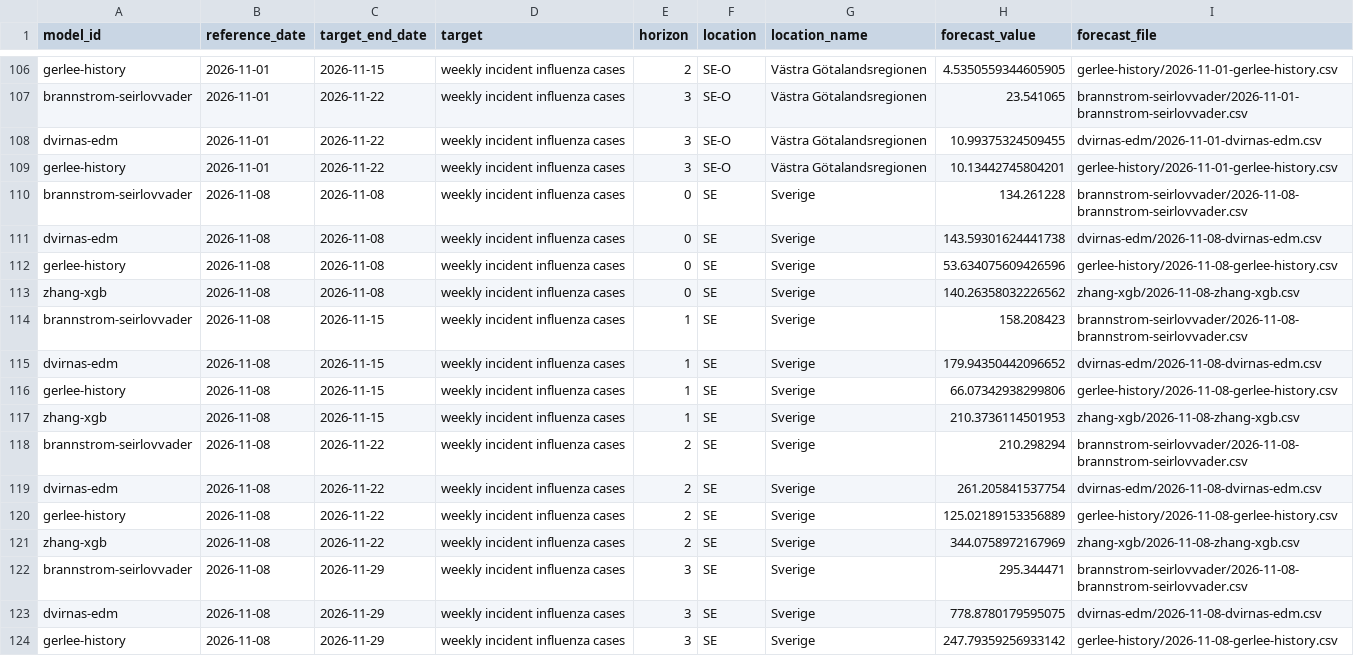
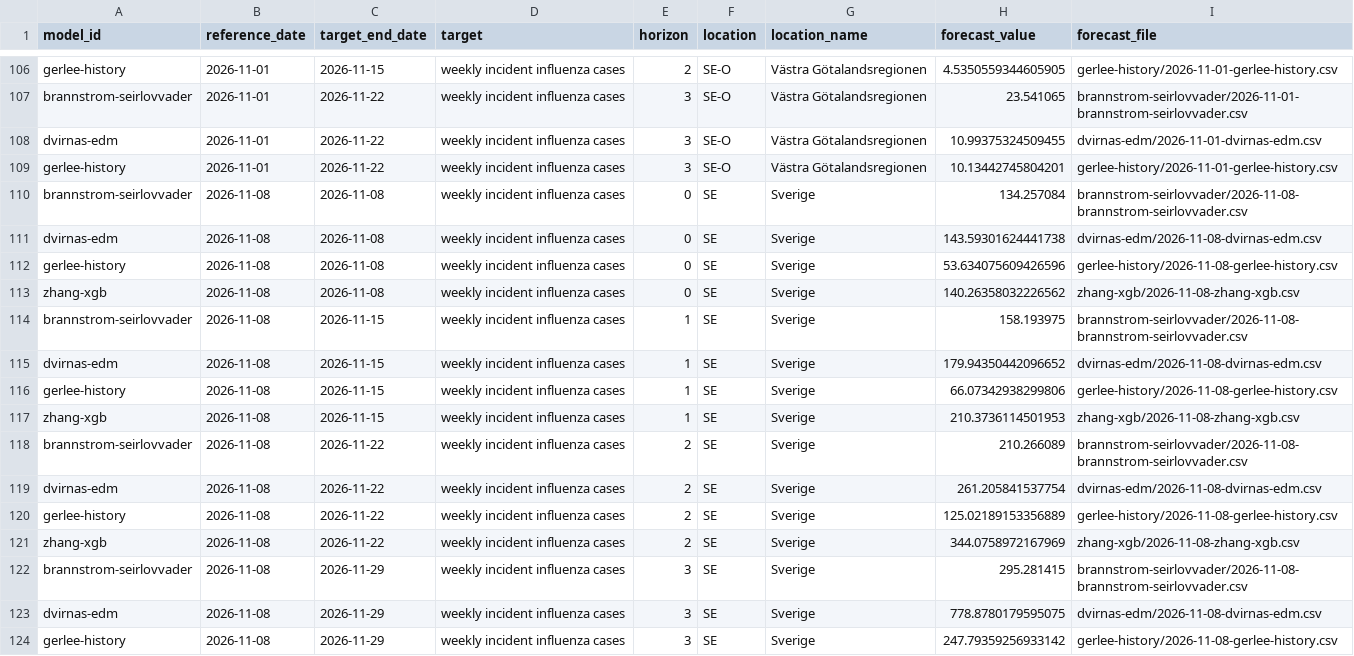
Before and after one commit to philipgerlee/swedish_forecasting_hub, a CSV file: current-point.csv, drawn as a sheet; only a part is shown, gaps mark what is left out; the diff covers the shown part only.

```diff
--- a/current-point.csv
+++ b/current-point.csv
@@ -109,3 +109,3 @@ dvirnas-edm,2026-11-01,2026-11-22,weekly incident influenza cases,3,SE-O,Västra
 gerlee-history,2026-11-01,2026-11-22,weekly incident influenza cases,3,SE-O,Västra Götalandsregionen,10.13442745804201,gerlee-history/2026-11-01-gerlee-history.csv
-brannstrom-seirlovvader,2026-11-08,2026-11-08,weekly incident influenza cases,0,SE,Sverige,134.261228,brannstrom-seirlovvader/2026-11-08-brannstrom-seirlovvader.csv
+brannstrom-seirlovvader,2026-11-08,2026-11-08,weekly incident influenza cases,0,SE,Sverige,134.257084,brannstrom-seirlovvader/2026-11-08-brannstrom-seirlovvader.csv
 dvirnas-edm,2026-11-08,2026-11-08,weekly incident influenza cases,0,SE,Sverige,143.59301624441738,dvirnas-edm/2026-11-08-dvirnas-edm.csv
@@ -113,3 +113,3 @@ gerlee-history,2026-11-08,2026-11-08,weekly incident influenza cases,0,SE,Sverig
 zhang-xgb,2026-11-08,2026-11-08,weekly incident influenza cases,0,SE,Sverige,140.26358032226562,zhang-xgb/2026-11-08-zhang-xgb.csv
-brannstrom-seirlovvader,2026-11-08,2026-11-15,weekly incident influenza cases,1,SE,Sverige,158.208423,brannstrom-seirlovvader/2026-11-08-brannstrom-seirlovvader.csv
+brannstrom-seirlovvader,2026-11-08,2026-11-15,weekly incident influenza cases,1,SE,Sverige,158.193975,brannstrom-seirlovvader/2026-11-08-brannstrom-seirlovvader.csv
 dvirnas-edm,2026-11-08,2026-11-15,weekly incident influenza cases,1,SE,Sverige,179.94350442096652,dvirnas-edm/2026-11-08-dvirnas-edm.csv
@@ -117,3 +117,3 @@ gerlee-history,2026-11-08,2026-11-15,weekly incident influenza cases,1,SE,Sverig
 zhang-xgb,2026-11-08,2026-11-15,weekly incident influenza cases,1,SE,Sverige,210.3736114501953,zhang-xgb/2026-11-08-zhang-xgb.csv
-brannstrom-seirlovvader,2026-11-08,2026-11-22,weekly incident influenza cases,2,SE,Sverige,210.298294,brannstrom-seirlovvader/2026-11-08-brannstrom-seirlovvader.csv
+brannstrom-seirlovvader,2026-11-08,2026-11-22,weekly incident influenza cases,2,SE,Sverige,210.266089,brannstrom-seirlovvader/2026-11-08-brannstrom-seirlovvader.csv
 dvirnas-edm,2026-11-08,2026-11-22,weekly incident influenza cases,2,SE,Sverige,261.205841537754,dvirnas-edm/2026-11-08-dvirnas-edm.csv
@@ -121,3 +121,3 @@ gerlee-history,2026-11-08,2026-11-22,weekly incident influenza cases,2,SE,Sverig
 zhang-xgb,2026-11-08,2026-11-22,weekly incident influenza cases,2,SE,Sverige,344.0758972167969,zhang-xgb/2026-11-08-zhang-xgb.csv
-brannstrom-seirlovvader,2026-11-08,2026-11-29,weekly incident influenza cases,3,SE,Sverige,295.344471,brannstrom-seirlovvader/2026-11-08-brannstrom-seirlovvader.csv
+brannstrom-seirlovvader,2026-11-08,2026-11-29,weekly incident influenza cases,3,SE,Sverige,295.281415,brannstrom-seirlovvader/2026-11-08-brannstrom-seirlovvader.csv
 dvirnas-edm,2026-11-08,2026-11-29,weekly incident influenza cases,3,SE,Sverige,778.8780179595075,dvirnas-edm/2026-11-08-dvirnas-edm.csv
```
Also changed, not shown: 4 edited cells elsewhere in this file, current-qra.csv.
